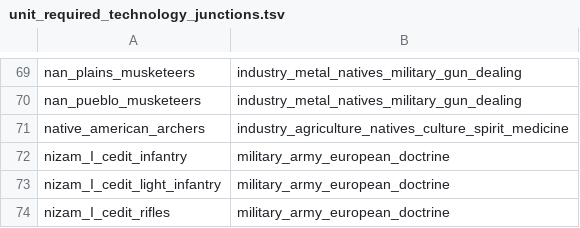
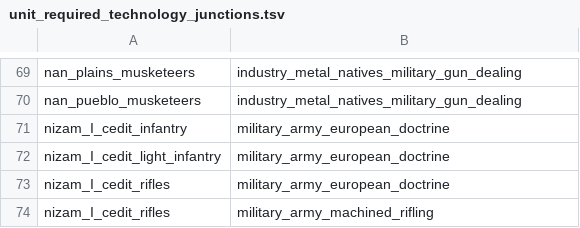
Before and after one commit to ilia-sharafutdinov/etw_patch6, a TSV file: patch6/db/unit_required_technology_junctions_tables/unit_required_technology_junctions.tsv, drawn as a sheet; only a part is shown, gaps mark what is left out; the shorter side is filled out with more unchanged rows; the diff names each change by its address in the sheet, - before the commit and + after, or states it on an @@ line.

Commit message:
re-enabled native American archers in grand campaign

```diff
--- a/patch6/db/unit_required_technology_junctions_tables/unit_required_technology_junctions.tsv
+++ b/patch6/db/unit_required_technology_junctions_tables/unit_required_technology_junctions.tsv
-row 71: native_american_archers | industry_agriculture_natives_culture_spirit_medicine
```
